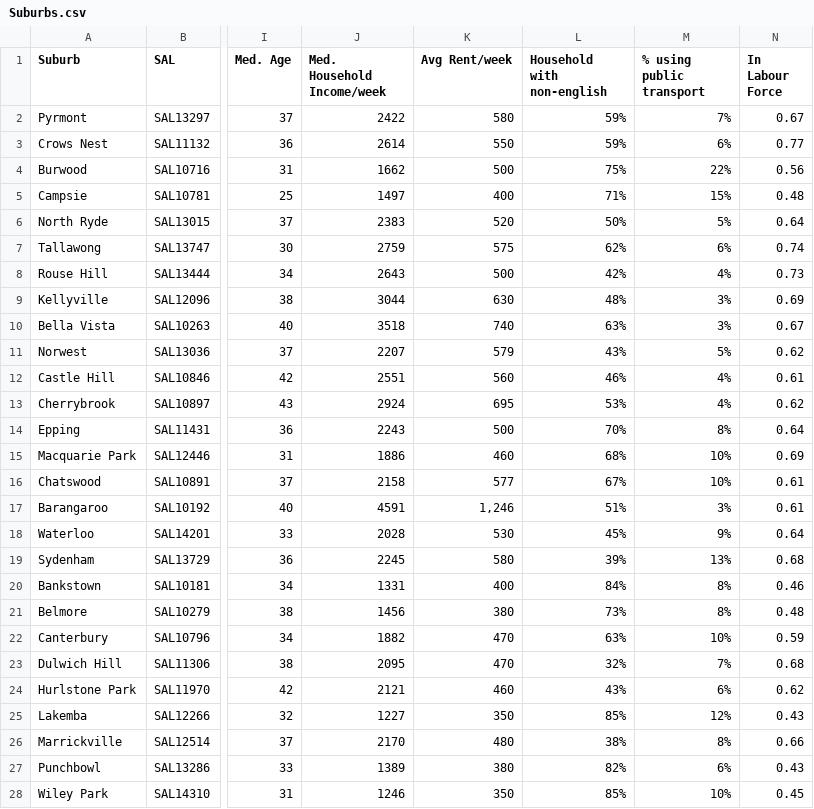
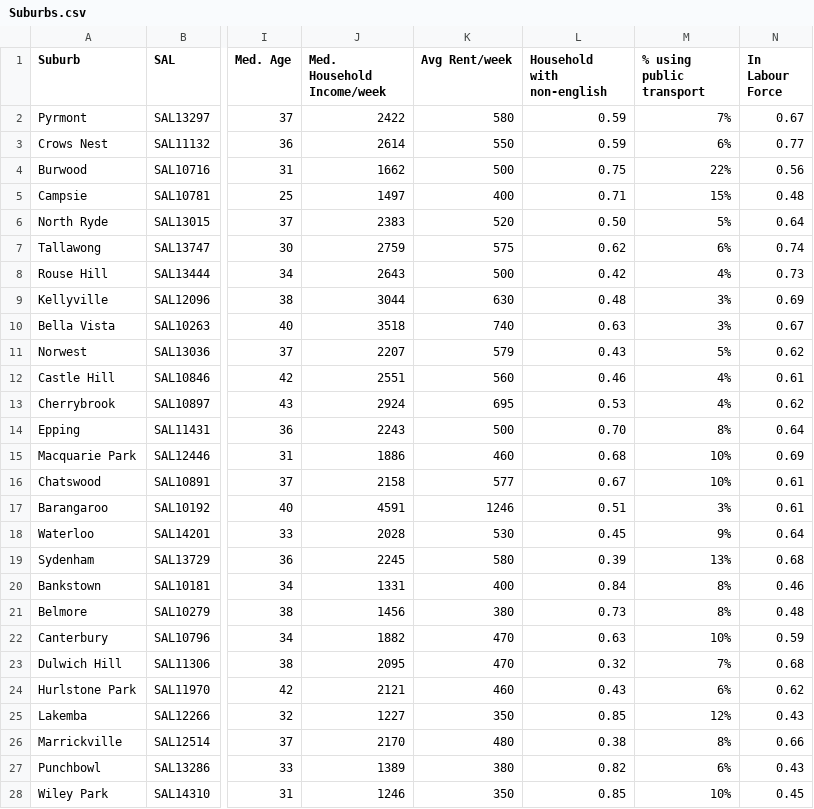
Before and after one commit to kuwaitikiwi/famamacbeth, a CSV file: Suburbs.csv, drawn as a sheet; only a part is shown, gaps mark what is left out; the diff covers the shown part only; the diff names each change by its address in the sheet, - before the commit and + after, or states it on an @@ line.

Commit message:
Add files via upload

```diff
--- a/Suburbs.csv
+++ b/Suburbs.csv
-L2:L3 (Household with non-english): 59%
+L2:L3 (Household with non-english): 0.59
-L4 (Household with non-english): 75%
+L4 (Household with non-english): 0.75
-L5 (Household with non-english): 71%
+L5 (Household with non-english): 0.71
-L6 (Household with non-english): 50%
+L6 (Household with non-english): 0.50
-L7 (Household with non-english): 62%
+L7 (Household with non-english): 0.62
-L8 (Household with non-english): 42%
+L8 (Household with non-english): 0.42
-L9 (Household with non-english): 48%
+L9 (Household with non-english): 0.48
-L10 (Household with non-english): 63%
+L10 (Household with non-english): 0.63
-L11 (Household with non-english): 43%
+L11 (Household with non-english): 0.43
-L12 (Household with non-english): 46%
+L12 (Household with non-english): 0.46
-L13 (Household with non-english): 53%
+L13 (Household with non-english): 0.53
-L14 (Household with non-english): 70%
+L14 (Household with non-english): 0.70
-L15 (Household with non-english): 68%
+L15 (Household with non-english): 0.68
-L16 (Household with non-english): 67%
+L16 (Household with non-english): 0.67
-K17 (Avg Rent/week): 1,246
+K17 (Avg Rent/week): 1246
-L17 (Household with non-english): 51%
+L17 (Household with non-english): 0.51
-L18 (Household with non-english): 45%
+L18 (Household with non-english): 0.45
-L19 (Household with non-english): 39%
+L19 (Household with non-english): 0.39
-L20 (Household with non-english): 84%
+L20 (Household with non-english): 0.84
-L21 (Household with non-english): 73%
+L21 (Household with non-english): 0.73
-L22 (Household with non-english): 63%
+L22 (Household with non-english): 0.63
-L23 (Household with non-english): 32%
+L23 (Household with non-english): 0.32
-L24 (Household with non-english): 43%
+L24 (Household with non-english): 0.43
-L25 (Household with non-english): 85%
+L25 (Household with non-english): 0.85
-L26 (Household with non-english): 38%
+L26 (Household with non-english): 0.38
-L27 (Household with non-english): 82%
+L27 (Household with non-english): 0.82
-L28 (Household with non-english): 85%
+L28 (Household with non-english): 0.85
```
Also changed, not shown: 4 edited cells elsewhere in this file.
